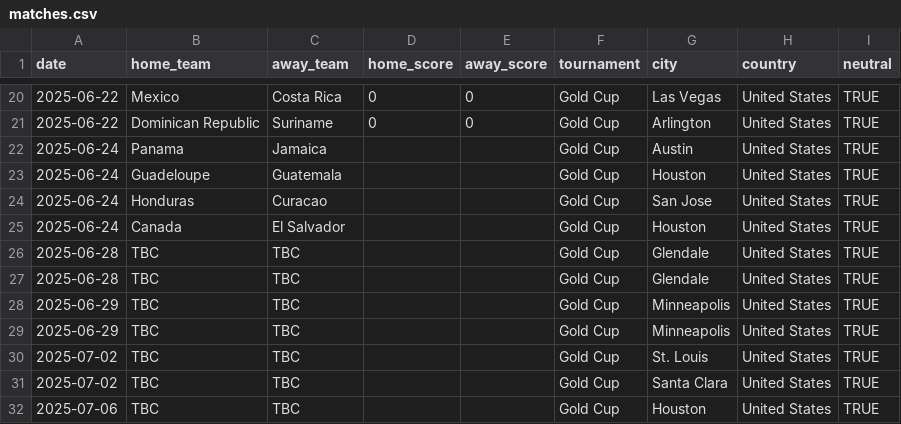
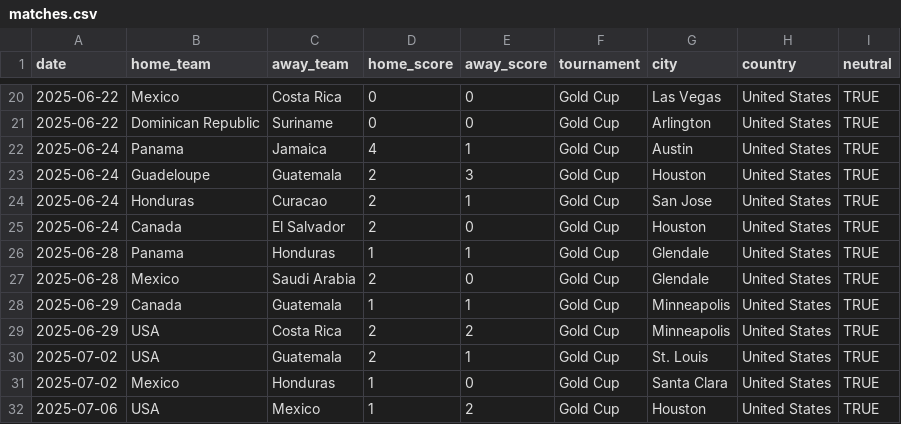
Before and after one commit to albertovth/postulated-reality, a CSV file: matches.csv, drawn as a sheet; only a part is shown, gaps mark what is left out.

Commit message:
Update matches.csv

```diff
--- a/matches.csv
+++ b/matches.csv
@@ -21,12 +21,12 @@ date,home_team,away_team,home_score,away_score,tournament,city,country,neutral
 2025-06-22,Dominican Republic,Suriname,0,0,Gold Cup,Arlington,United States,TRUE
-2025-06-24,Panama,Jamaica,,,Gold Cup,Austin,United States,TRUE
-2025-06-24,Guadeloupe,Guatemala,,,Gold Cup,Houston,United States,TRUE
-2025-06-24,Honduras,Curacao,,,Gold Cup,San Jose,United States,TRUE
-2025-06-24,Canada,El Salvador,,,Gold Cup,Houston,United States,TRUE
-2025-06-28,TBC,TBC,,,Gold Cup,Glendale,United States,TRUE
-2025-06-28,TBC,TBC,,,Gold Cup,Glendale,United States,TRUE
-2025-06-29,TBC,TBC,,,Gold Cup,Minneapolis,United States,TRUE
-2025-06-29,TBC,TBC,,,Gold Cup,Minneapolis,United States,TRUE
-2025-07-02,TBC,TBC,,,Gold Cup,St. Louis,United States,TRUE
-2025-07-02,TBC,TBC,,,Gold Cup,Santa Clara,United States,TRUE
-2025-07-06,TBC,TBC,,,Gold Cup,Houston,United States,TRUE
+2025-06-24,Panama,Jamaica,4,1,Gold Cup,Austin,United States,TRUE
+2025-06-24,Guadeloupe,Guatemala,2,3,Gold Cup,Houston,United States,TRUE
+2025-06-24,Honduras,Curacao,2,1,Gold Cup,San Jose,United States,TRUE
+2025-06-24,Canada,El Salvador,2,0,Gold Cup,Houston,United States,TRUE
+2025-06-28,Panama,Honduras,1,1,Gold Cup,Glendale,United States,TRUE
+2025-06-28,Mexico,Saudi Arabia,2,0,Gold Cup,Glendale,United States,TRUE
+2025-06-29,Canada,Guatemala,1,1,Gold Cup,Minneapolis,United States,TRUE
+2025-06-29,USA,Costa Rica,2,2,Gold Cup,Minneapolis,United States,TRUE
+2025-07-02,USA,Guatemala,2,1,Gold Cup,St. Louis,United States,TRUE
+2025-07-02,Mexico,Honduras,1,0,Gold Cup,Santa Clara,United States,TRUE
+2025-07-06,USA,Mexico,1,2,Gold Cup,Houston,United States,TRUE
```
